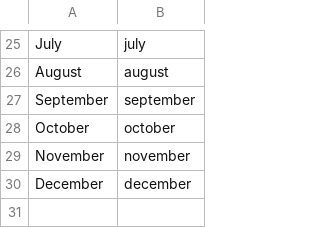
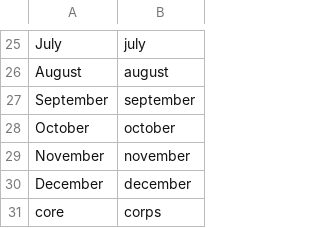
Before and after one commit to aubreyrjones/knausj_talon, a CSV file: settings/words_to_replace.csv, drawn as a sheet; only a part is shown, gaps mark what is left out; the diff names each change by its address in the sheet, - before the commit and + after, or states it on an @@ line.

```diff
--- a/settings/words_to_replace.csv
+++ b/settings/words_to_replace.csv
+row 31: core | corps
```
Also changed, not shown: 10 other files.
